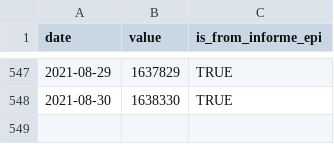
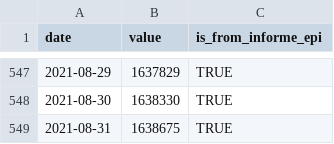
Before and after one commit to javierlopeza/datos-coronavirus-chile, a CSV file: raw_data/chile/serie_confirmados_chile.csv, drawn as a sheet; only a part is shown, gaps mark what is left out; the diff names each change by its address in the sheet, - before the commit and + after, or states it on an @@ line.

```diff
--- a/raw_data/chile/serie_confirmados_chile.csv
+++ b/raw_data/chile/serie_confirmados_chile.csv
+row 549: 2021-08-31 | 1638675 | TRUE
```
Also changed, not shown: input_files/CasosTotalesCumulativo.csv, input_files/TotalesNacionales.csv, 4 other files.
